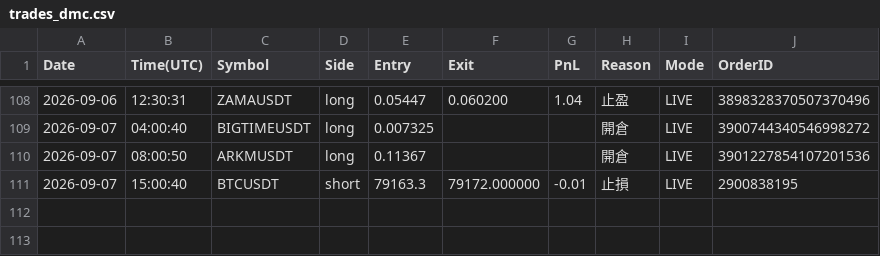
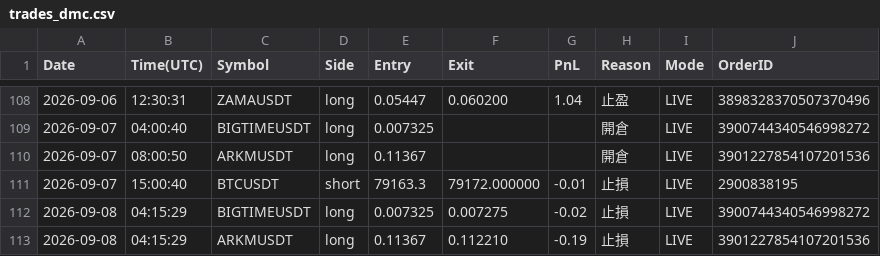
Before and after one commit to RobertChu1996/claude-tradingview-mcp-trading, a CSV file: trades_dmc.csv, drawn as a sheet; only a part is shown, gaps mark what is left out; the diff names each change by its address in the sheet, - before the commit and + after, or states it on an @@ line.

```diff
--- a/trades_dmc.csv
+++ b/trades_dmc.csv
+row 112: 2026-09-08 | 04:15:29 | BIGTIMEUSDT | long | 0.007325 | 0.007275 | -0.02 | 止損 | LIVE | 3900744340546998272
+row 113: 2026-09-08 | 04:15:29 | ARKMUSDT | long | 0.11367 | 0.112210 | -0.19 | 止損 | LIVE | 3901227854107201536
```
Also changed, not shown: 4 other files.
